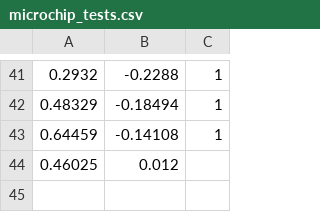
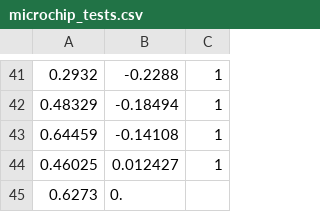
Before and after one commit to Hootsuit/ml-enhanced, a CSV file: notebooks/microchip_tests.csv, drawn as a sheet; only a part is shown, gaps mark what is left out.

```diff
--- a/notebooks/microchip_tests.csv
+++ b/notebooks/microchip_tests.csv
@@ -43,2 +43,3 @@
 0.64459,-0.14108,1
-0.46025,0.012
+0.46025,0.012427,1
+0.6273,0.
```
